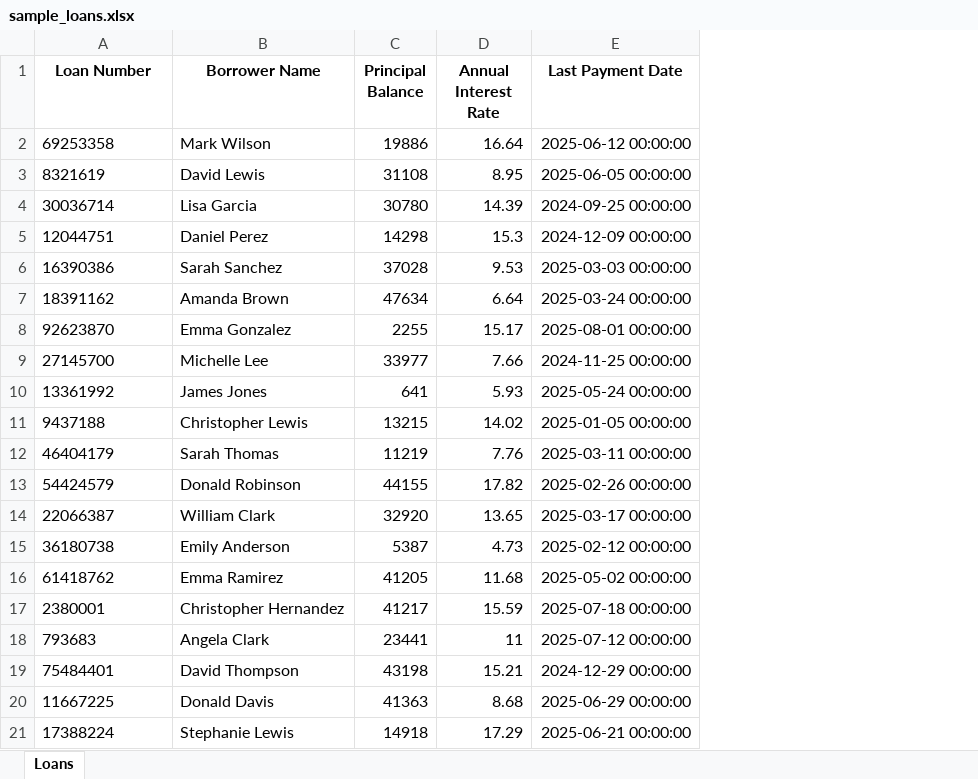
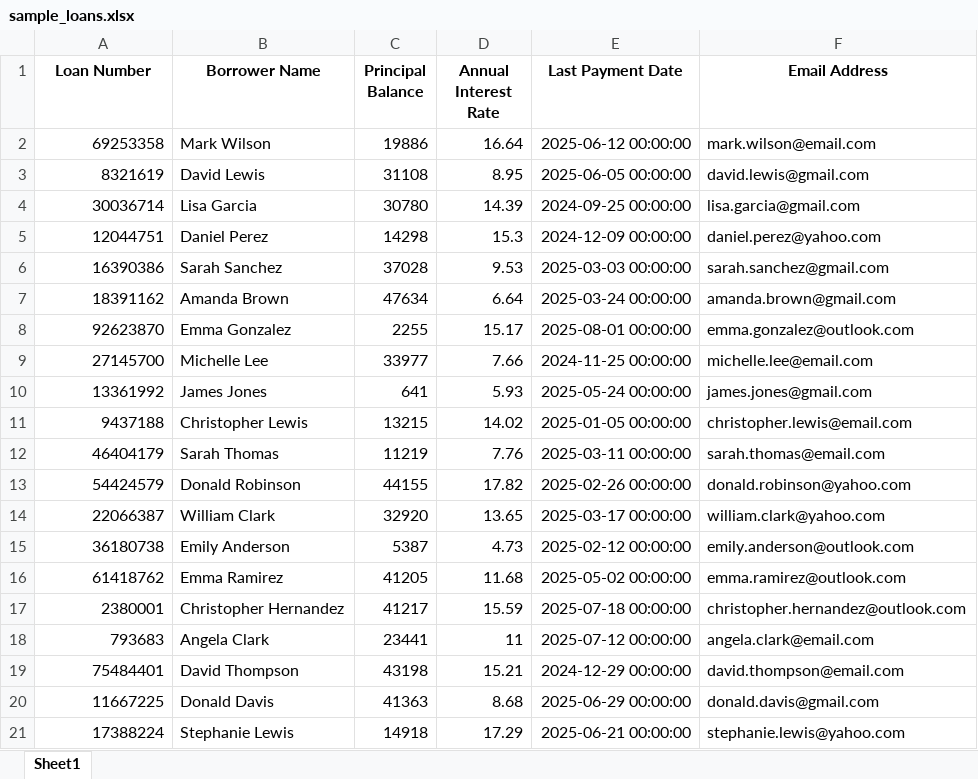
Before and after one commit to flassiter/aiorg, an Excel workbook: MiLA/data/sample_loans.xlsx, sheet Sheet1, drawn as a sheet; values as stored, in another font and other column widths than the file's, no borders; the diff names each change by its address in the sheet, - before the commit and + after, or states it on an @@ line.

```diff
--- a/MiLA/data/sample_loans.xlsx (sheet Sheet1)
+++ b/MiLA/data/sample_loans.xlsx (sheet Sheet1)
-sheet tab: Loans
+sheet tab: Sheet1
+column F (Email Address), rows 2-21: mark.wilson@email.com | david.lewis@gmail.com | lisa.garcia@gmail.com | daniel.perez@yahoo.com | sarah.sanchez@gmail.com | amanda.brown@gmail.com | emma.gonzalez@outlook.com | michelle.lee@email.com | james.jones@gmail.com | christopher.lewis@email.com | sarah.thomas@email.com | donald.robinson@yahoo.com | william.clark@yahoo.com | emily.anderson@outlook.com | emma.ramirez@outlook.com | christopher.hernandez@outlook.com | angela.clark@email.com | david.thompson@email.com | donald.davis@gmail.com | stephanie.lewis@yahoo.com
-A2:A21 alignment: left
+A2:A21 alignment: right
```
Also changed, not shown: 40 other files.
